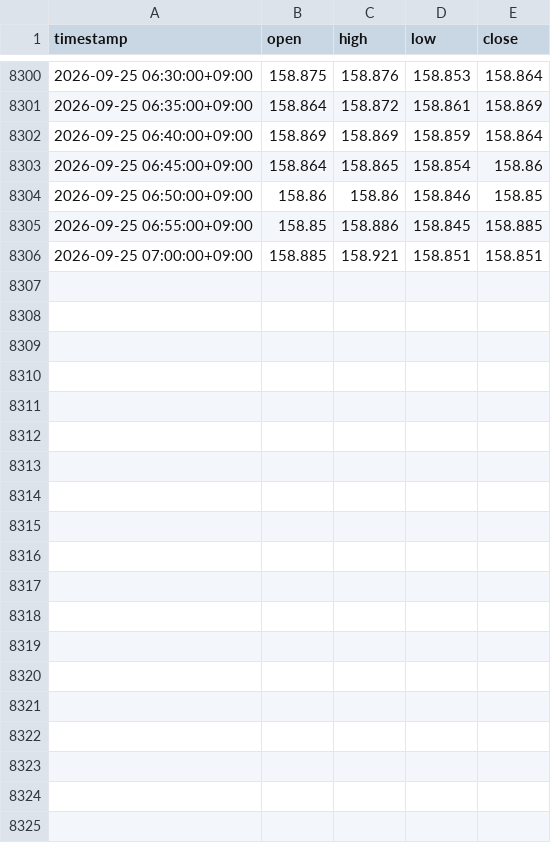
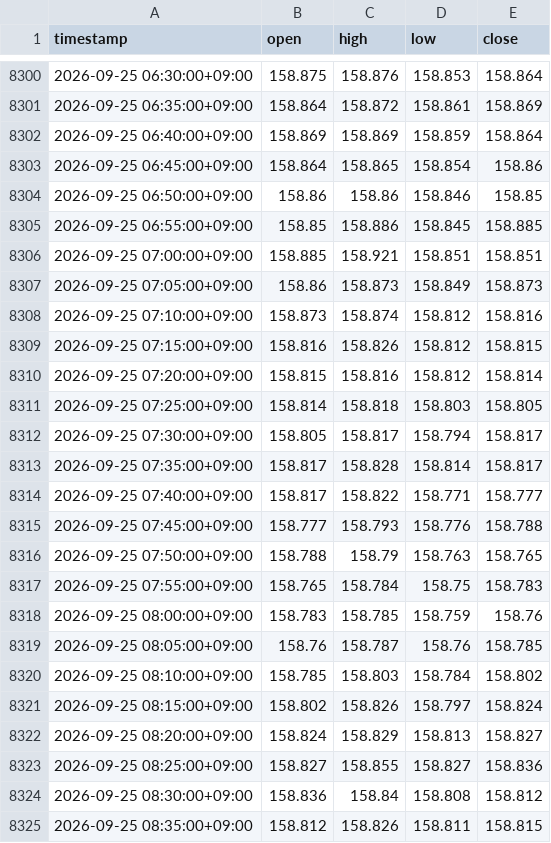
Before and after one commit to hasebe201114-cyber/minmax-fx-day-trading-lab, a CSV file: data/raw/ds-1-forward/ohlcv_USD_JPY_5min_forward.csv, drawn as a sheet; only a part is shown, gaps mark what is left out; the diff covers the shown part only.

```diff
--- a/data/raw/ds-1-forward/ohlcv_USD_JPY_5min_forward.csv
+++ b/data/raw/ds-1-forward/ohlcv_USD_JPY_5min_forward.csv
@@ -8306 +8306,20 @@ timestamp,open,high,low,close
 2026-09-25 07:00:00+09:00,158.885,158.921,158.851,158.851
+2026-09-25 07:05:00+09:00,158.86,158.873,158.849,158.873
+2026-09-25 07:10:00+09:00,158.873,158.874,158.812,158.816
+2026-09-25 07:15:00+09:00,158.816,158.826,158.812,158.815
+2026-09-25 07:20:00+09:00,158.815,158.816,158.812,158.814
+2026-09-25 07:25:00+09:00,158.814,158.818,158.803,158.805
+2026-09-25 07:30:00+09:00,158.805,158.817,158.794,158.817
+2026-09-25 07:35:00+09:00,158.817,158.828,158.814,158.817
+2026-09-25 07:40:00+09:00,158.817,158.822,158.771,158.777
+2026-09-25 07:45:00+09:00,158.777,158.793,158.776,158.788
+2026-09-25 07:50:00+09:00,158.788,158.79,158.763,158.765
+2026-09-25 07:55:00+09:00,158.765,158.784,158.75,158.783
+2026-09-25 08:00:00+09:00,158.783,158.785,158.759,158.76
+2026-09-25 08:05:00+09:00,158.76,158.787,158.76,158.785
+2026-09-25 08:10:00+09:00,158.785,158.803,158.784,158.802
+2026-09-25 08:15:00+09:00,158.802,158.826,158.797,158.824
+2026-09-25 08:20:00+09:00,158.824,158.829,158.813,158.827
+2026-09-25 08:25:00+09:00,158.827,158.855,158.827,158.836
+2026-09-25 08:30:00+09:00,158.836,158.84,158.808,158.812
+2026-09-25 08:35:00+09:00,158.812,158.826,158.811,158.815
```
Also changed, not shown: 10 added rows elsewhere in this file, data/raw/ds-1-forward/ohlcv_AUD_JPY_5min_forward.csv, data/raw/ds-1-forward/ohlcv_EUR_JPY_5min_forward.csv, 1 other file.
